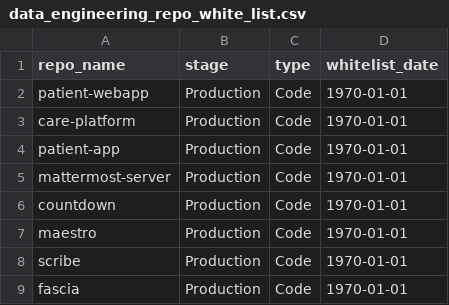
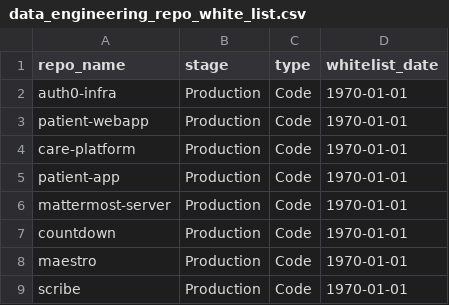
Before and after one commit to dialoguemd/tap-hubspot, a CSV file: data/data_engineering_repo_white_list.csv, drawn as a sheet; only a part is shown; the shorter side is filled out with more unchanged rows; the diff names each change by its address in the sheet, - before the commit and + after, or states it on an @@ line.

Commit message:
fix: auth0-infra in the list of Production repos

```diff
--- a/data/data_engineering_repo_white_list.csv
+++ b/data/data_engineering_repo_white_list.csv
+row 2: auth0-infra | Production | Code | 1970-01-01
```
